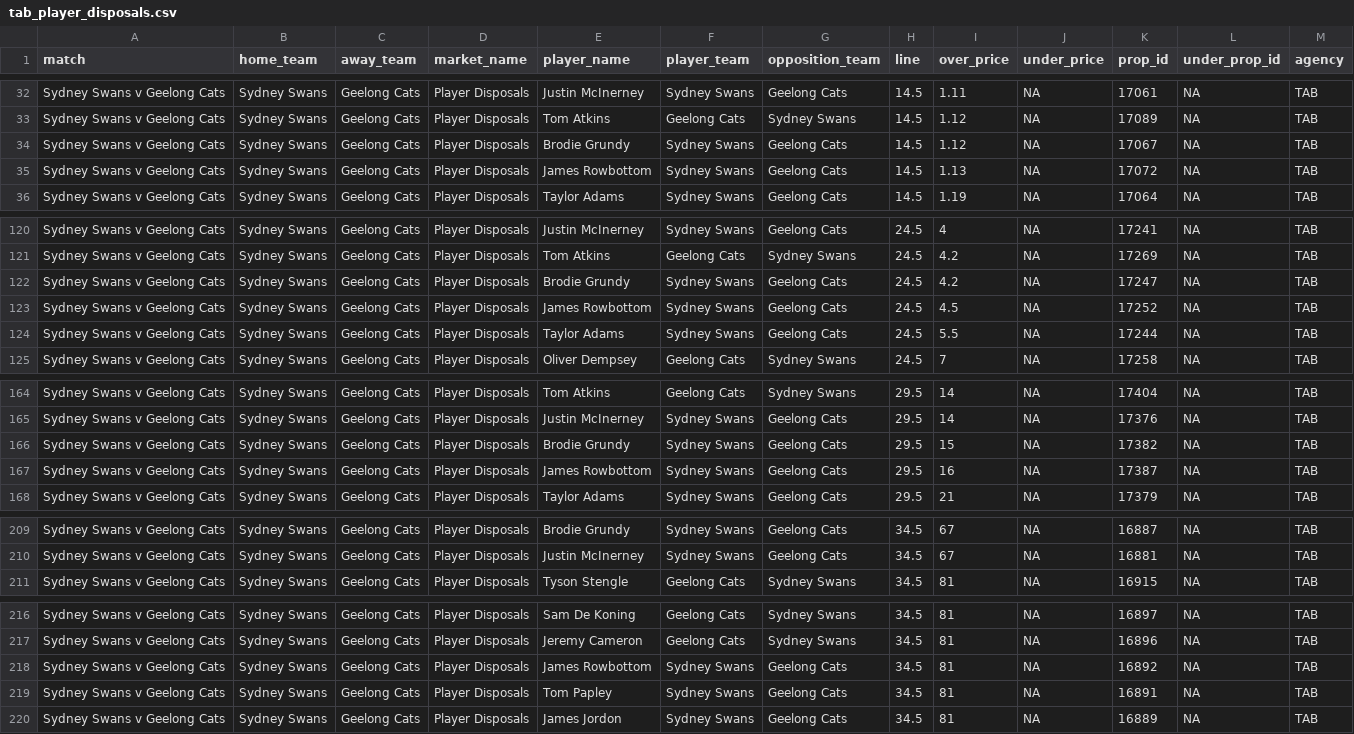
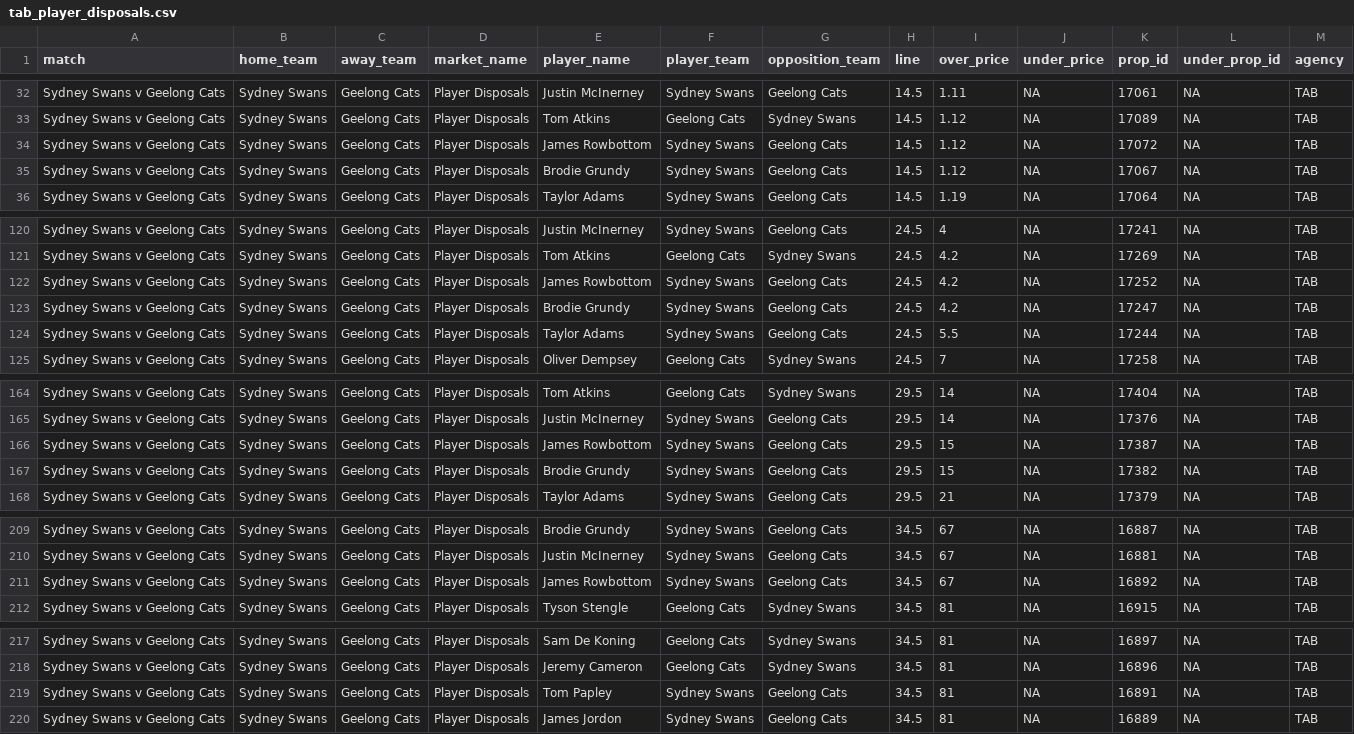
Before and after one commit to jamesbrown1417/AFL, a CSV file: Data/scraped_odds/tab_player_disposals.csv, drawn as a sheet; only a part is shown, gaps mark what is left out; the diff covers the shown part only.

```diff
--- a/Data/scraped_odds/tab_player_disposals.csv
+++ b/Data/scraped_odds/tab_player_disposals.csv
@@ -33,4 +33,4 @@ Sydney Swans v Geelong Cats,Sydney Swans,Geelong Cats,Player Disposals,Justin Mc
 Sydney Swans v Geelong Cats,Sydney Swans,Geelong Cats,Player Disposals,Tom Atkins,Geelong Cats,Sydney Swans,14.5,1.12,NA,17089,NA,TAB
+Sydney Swans v Geelong Cats,Sydney Swans,Geelong Cats,Player Disposals,James Rowbottom,Sydney Swans,Geelong Cats,14.5,1.12,NA,17072,NA,TAB
 Sydney Swans v Geelong Cats,Sydney Swans,Geelong Cats,Player Disposals,Brodie Grundy,Sydney Swans,Geelong Cats,14.5,1.12,NA,17067,NA,TAB
-Sydney Swans v Geelong Cats,Sydney Swans,Geelong Cats,Player Disposals,James Rowbottom,Sydney Swans,Geelong Cats,14.5,1.13,NA,17072,NA,TAB
 Sydney Swans v Geelong Cats,Sydney Swans,Geelong Cats,Player Disposals,Taylor Adams,Sydney Swans,Geelong Cats,14.5,1.19,NA,17064,NA,TAB
@@ -121,4 +121,4 @@ Sydney Swans v Geelong Cats,Sydney Swans,Geelong Cats,Player Disposals,Justin Mc
 Sydney Swans v Geelong Cats,Sydney Swans,Geelong Cats,Player Disposals,Tom Atkins,Geelong Cats,Sydney Swans,24.5,4.2,NA,17269,NA,TAB
+Sydney Swans v Geelong Cats,Sydney Swans,Geelong Cats,Player Disposals,James Rowbottom,Sydney Swans,Geelong Cats,24.5,4.2,NA,17252,NA,TAB
 Sydney Swans v Geelong Cats,Sydney Swans,Geelong Cats,Player Disposals,Brodie Grundy,Sydney Swans,Geelong Cats,24.5,4.2,NA,17247,NA,TAB
-Sydney Swans v Geelong Cats,Sydney Swans,Geelong Cats,Player Disposals,James Rowbottom,Sydney Swans,Geelong Cats,24.5,4.5,NA,17252,NA,TAB
 Sydney Swans v Geelong Cats,Sydney Swans,Geelong Cats,Player Disposals,Taylor Adams,Sydney Swans,Geelong Cats,24.5,5.5,NA,17244,NA,TAB
@@ -165,4 +165,4 @@ Sydney Swans v Geelong Cats,Sydney Swans,Geelong Cats,Player Disposals,Tom Atkin
 Sydney Swans v Geelong Cats,Sydney Swans,Geelong Cats,Player Disposals,Justin McInerney,Sydney Swans,Geelong Cats,29.5,14,NA,17376,NA,TAB
+Sydney Swans v Geelong Cats,Sydney Swans,Geelong Cats,Player Disposals,James Rowbottom,Sydney Swans,Geelong Cats,29.5,15,NA,17387,NA,TAB
 Sydney Swans v Geelong Cats,Sydney Swans,Geelong Cats,Player Disposals,Brodie Grundy,Sydney Swans,Geelong Cats,29.5,15,NA,17382,NA,TAB
-Sydney Swans v Geelong Cats,Sydney Swans,Geelong Cats,Player Disposals,James Rowbottom,Sydney Swans,Geelong Cats,29.5,16,NA,17387,NA,TAB
 Sydney Swans v Geelong Cats,Sydney Swans,Geelong Cats,Player Disposals,Taylor Adams,Sydney Swans,Geelong Cats,29.5,21,NA,17379,NA,TAB
@@ -210,2 +210,3 @@ Sydney Swans v Geelong Cats,Sydney Swans,Geelong Cats,Player Disposals,Brodie Gr
 Sydney Swans v Geelong Cats,Sydney Swans,Geelong Cats,Player Disposals,Justin McInerney,Sydney Swans,Geelong Cats,34.5,67,NA,16881,NA,TAB
+Sydney Swans v Geelong Cats,Sydney Swans,Geelong Cats,Player Disposals,James Rowbottom,Sydney Swans,Geelong Cats,34.5,67,NA,16892,NA,TAB
 Sydney Swans v Geelong Cats,Sydney Swans,Geelong Cats,Player Disposals,Tyson Stengle,Geelong Cats,Sydney Swans,34.5,81,NA,16915,NA,TAB
@@ -217,3 +218,2 @@ Sydney Swans v Geelong Cats,Sydney Swans,Geelong Cats,Player Disposals,Sam De Ko
 Sydney Swans v Geelong Cats,Sydney Swans,Geelong Cats,Player Disposals,Jeremy Cameron,Geelong Cats,Sydney Swans,34.5,81,NA,16896,NA,TAB
-Sydney Swans v Geelong Cats,Sydney Swans,Geelong Cats,Player Disposals,James Rowbottom,Sydney Swans,Geelong Cats,34.5,81,NA,16892,NA,TAB
 Sydney Swans v Geelong Cats,Sydney Swans,Geelong Cats,Player Disposals,Tom Papley,Sydney Swans,Geelong Cats,34.5,81,NA,16891,NA,TAB
```
Also changed, not shown: 1 edited cell elsewhere in this file, Data/scraped_odds/dabble_player_goals.csv, Data/scraped_odds/pointsbet_player_disposals.csv, 25 other files.
